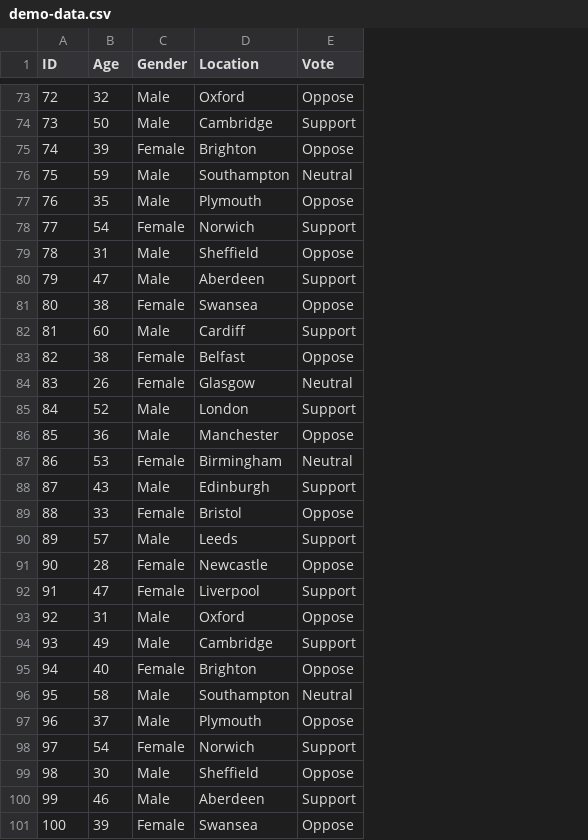
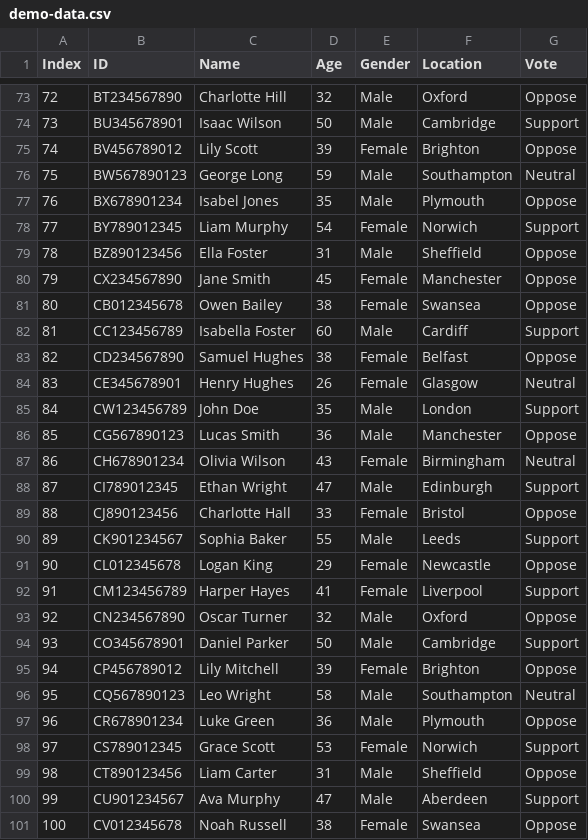
Before and after one commit to davidQuix/Brexit-survey, a CSV file: CSV data/demo-data.csv, drawn as a sheet; only a part is shown, gaps mark what is left out; addresses are those after the commit; the diff covers the shown part only; the diff names each change by its address in the sheet, - before the commit and + after, or states it on an @@ line.

Commit message:
Edited 'demo-data.csv'

```diff
--- a/CSV data/demo-data.csv
+++ b/CSV data/demo-data.csv
+column B (ID), rows 73-101: BT234567890 | BU345678901 | BV456789012 | BW567890123 | BX678901234 | BY789012345 | BZ890123456 | CX234567890 | CB012345678 | CC123456789 | CD234567890 | CE345678901 | CW123456789 | CG567890123 | CH678901234 | CI789012345 | CJ890123456 | CK901234567 | CL012345678 | CM123456789 | CN234567890 | CO345678901 | CP456789012 | CQ567890123 | CR678901234 | CS789012345 | CT890123456 | CU901234567 | CV012345678
+column C (Name), rows 73-101: Charlotte Hill | Isaac Wilson | Lily Scott | George Long | Isabel Jones | Liam Murphy | Ella Foster | Jane Smith | Owen Bailey | Isabella Foster | Samuel Hughes | Henry Hughes | John Doe | Lucas Smith | Olivia Wilson | Ethan Wright | Charlotte Hall | Sophia Baker | Logan King | Harper Hayes | Oscar Turner | Daniel Parker | Lily Mitchell | Leo Wright | Luke Green | Grace Scott | Liam Carter | Ava Murphy | Noah Russell
-A1: ID
+A1: Index
-D80 (Age): 47
+D80 (Age): 45
-E80 (Gender): Male
+E80 (Gender): Female
-F80 (Location): Aberdeen
+F80 (Location): Manchester
-G80 (Vote): Support
+G80 (Vote): Oppose
-D85 (Age): 52
+D85 (Age): 35
-D87 (Age): 53
+D87 (Age): 43
-D88 (Age): 43
+D88 (Age): 47
-D90 (Age): 57
+D90 (Age): 55
-D91 (Age): 28
+D91 (Age): 29
-D92 (Age): 47
+D92 (Age): 41
-D93 (Age): 31
+D93 (Age): 32
-D94 (Age): 49
+D94 (Age): 50
-D95 (Age): 40
+D95 (Age): 39
-D97 (Age): 37
+D97 (Age): 36
-D98 (Age): 54
+D98 (Age): 53
-D99 (Age): 30
+D99 (Age): 31
-D100 (Age): 46
+D100 (Age): 47
-D101 (Age): 39
+D101 (Age): 38
```
Also changed, not shown: 17 edited cells elsewhere in this file.
